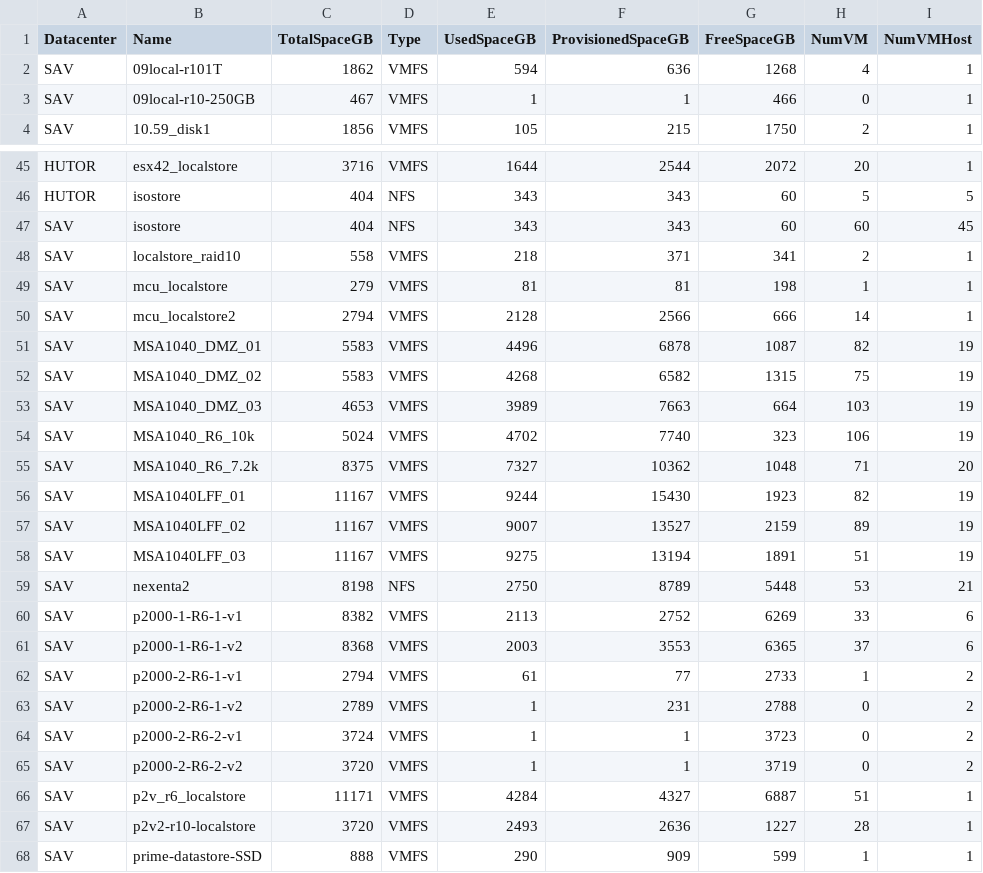
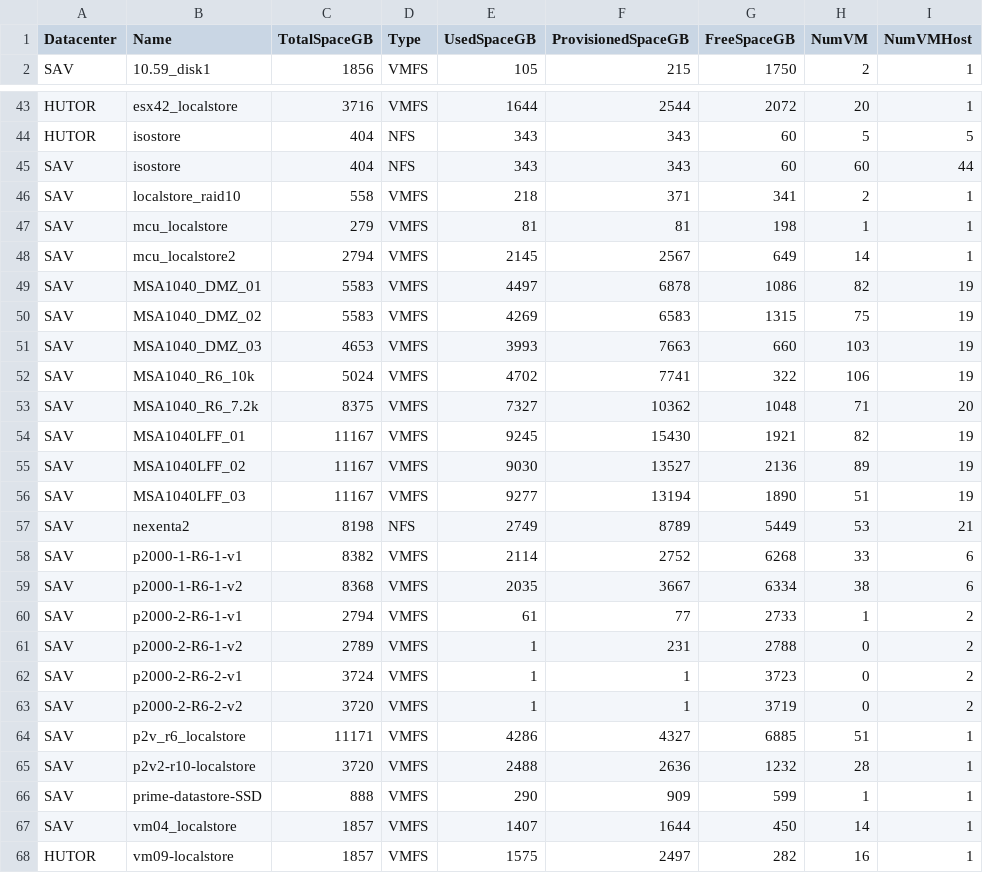
Before and after one commit to akrush24/vmware-stats, a CSV file: datastores.csv, drawn as a sheet; only a part is shown, gaps mark what is left out; the shorter side is filled out with more unchanged rows; the diff covers the shown part only.

Commit message:
Tue Mar 21 06:14:48 RTZST 2017, from Windows

```diff
--- a/datastores.csv
+++ b/datastores.csv
@@ -1,4 +1,2 @@
 "Datacenter";"Name";"TotalSpaceGB";"Type";"UsedSpaceGB";"ProvisionedSpaceGB";"FreeSpaceGB";"NumVM";"NumVMHost"
-"SAV";"09local-r101T";"1862";"VMFS";"594";"636";"1268";"4";"1"
-"SAV";"09local-r10-250GB";"467";"VMFS";"1";"1";"466";"0";"1"
 "SAV";"10.59_disk1";"1856";"VMFS";"105";"215";"1750";"2";"1"
@@ -46,17 +44,17 @@
 "HUTOR";"isostore";"404";"NFS";"343";"343";"60";"5";"5"
-"SAV";"isostore";"404";"NFS";"343";"343";"60";"60";"45"
+"SAV";"isostore";"404";"NFS";"343";"343";"60";"60";"44"
 "SAV";"localstore_raid10";"558";"VMFS";"218";"371";"341";"2";"1"
 "SAV";"mcu_localstore";"279";"VMFS";"81";"81";"198";"1";"1"
-"SAV";"mcu_localstore2";"2794";"VMFS";"2128";"2566";"666";"14";"1"
-"SAV";"MSA1040_DMZ_01";"5583";"VMFS";"4496";"6878";"1087";"82";"19"
-"SAV";"MSA1040_DMZ_02";"5583";"VMFS";"4268";"6582";"1315";"75";"19"
-"SAV";"MSA1040_DMZ_03";"4653";"VMFS";"3989";"7663";"664";"103";"19"
-"SAV";"MSA1040_R6_10k";"5024";"VMFS";"4702";"7740";"323";"106";"19"
+"SAV";"mcu_localstore2";"2794";"VMFS";"2145";"2567";"649";"14";"1"
+"SAV";"MSA1040_DMZ_01";"5583";"VMFS";"4497";"6878";"1086";"82";"19"
+"SAV";"MSA1040_DMZ_02";"5583";"VMFS";"4269";"6583";"1315";"75";"19"
+"SAV";"MSA1040_DMZ_03";"4653";"VMFS";"3993";"7663";"660";"103";"19"
+"SAV";"MSA1040_R6_10k";"5024";"VMFS";"4702";"7741";"322";"106";"19"
 "SAV";"MSA1040_R6_7.2k";"8375";"VMFS";"7327";"10362";"1048";"71";"20"
-"SAV";"MSA1040LFF_01";"11167";"VMFS";"9244";"15430";"1923";"82";"19"
-"SAV";"MSA1040LFF_02";"11167";"VMFS";"9007";"13527";"2159";"89";"19"
-"SAV";"MSA1040LFF_03";"11167";"VMFS";"9275";"13194";"1891";"51";"19"
-"SAV";"nexenta2";"8198";"NFS";"2750";"8789";"5448";"53";"21"
-"SAV";"p2000-1-R6-1-v1";"8382";"VMFS";"2113";"2752";"6269";"33";"6"
-"SAV";"p2000-1-R6-1-v2";"8368";"VMFS";"2003";"3553";"6365";"37";"6"
+"SAV";"MSA1040LFF_01";"11167";"VMFS";"9245";"15430";"1921";"82";"19"
+"SAV";"MSA1040LFF_02";"11167";"VMFS";"9030";"13527";"2136";"89";"19"
+"SAV";"MSA1040LFF_03";"11167";"VMFS";"9277";"13194";"1890";"51";"19"
+"SAV";"nexenta2";"8198";"NFS";"2749";"8789";"5449";"53";"21"
+"SAV";"p2000-1-R6-1-v1";"8382";"VMFS";"2114";"2752";"6268";"33";"6"
+"SAV";"p2000-1-R6-1-v2";"8368";"VMFS";"2035";"3667";"6334";"38";"6"
 "SAV";"p2000-2-R6-1-v1";"2794";"VMFS";"61";"77";"2733";"1";"2"
@@ -65,4 +63,4 @@
 "SAV";"p2000-2-R6-2-v2";"3720";"VMFS";"1";"1";"3719";"0";"2"
-"SAV";"p2v_r6_localstore";"11171";"VMFS";"4284";"4327";"6887";"51";"1"
-"SAV";"p2v2-r10-localstore";"3720";"VMFS";"2493";"2636";"1227";"28";"1"
+"SAV";"p2v_r6_localstore";"11171";"VMFS";"4286";"4327";"6885";"51";"1"
+"SAV";"p2v2-r10-localstore";"3720";"VMFS";"2488";"2636";"1232";"28";"1"
 "SAV";"prime-datastore-SSD";"888";"VMFS";"290";"909";"599";"1";"1"
```
Also changed, not shown: 9 edited cells elsewhere in this file.
